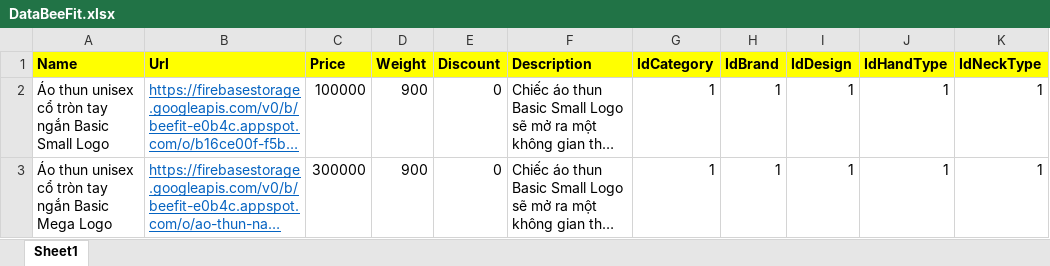
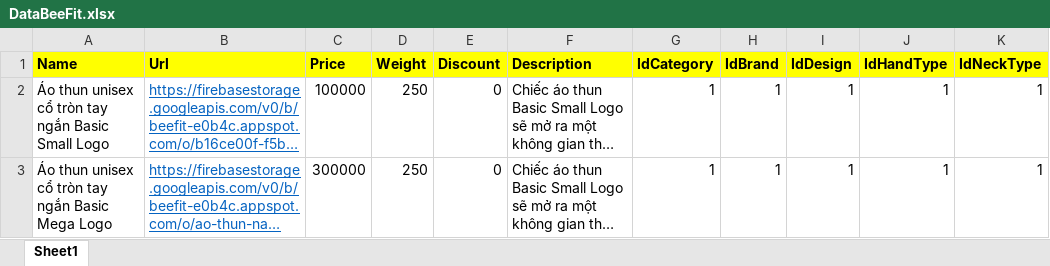
Before and after one commit to hoangtu2k/BeeFit, an Excel workbook: DataBeeFit.xlsx, sheet Sheet1, drawn as a sheet; only a part is shown; long unchanged cells end in …; values as stored, in another font and other column widths than the file's, no borders; the diff names each change by its address in the sheet, - before the commit and + after, or states it on an @@ line.

Commit message:
update data

```diff
--- a/DataBeeFit.xlsx (sheet Sheet1)
+++ b/DataBeeFit.xlsx (sheet Sheet1)
-D2:D3 (Weight): 900
+D2:D3 (Weight): 250
```
